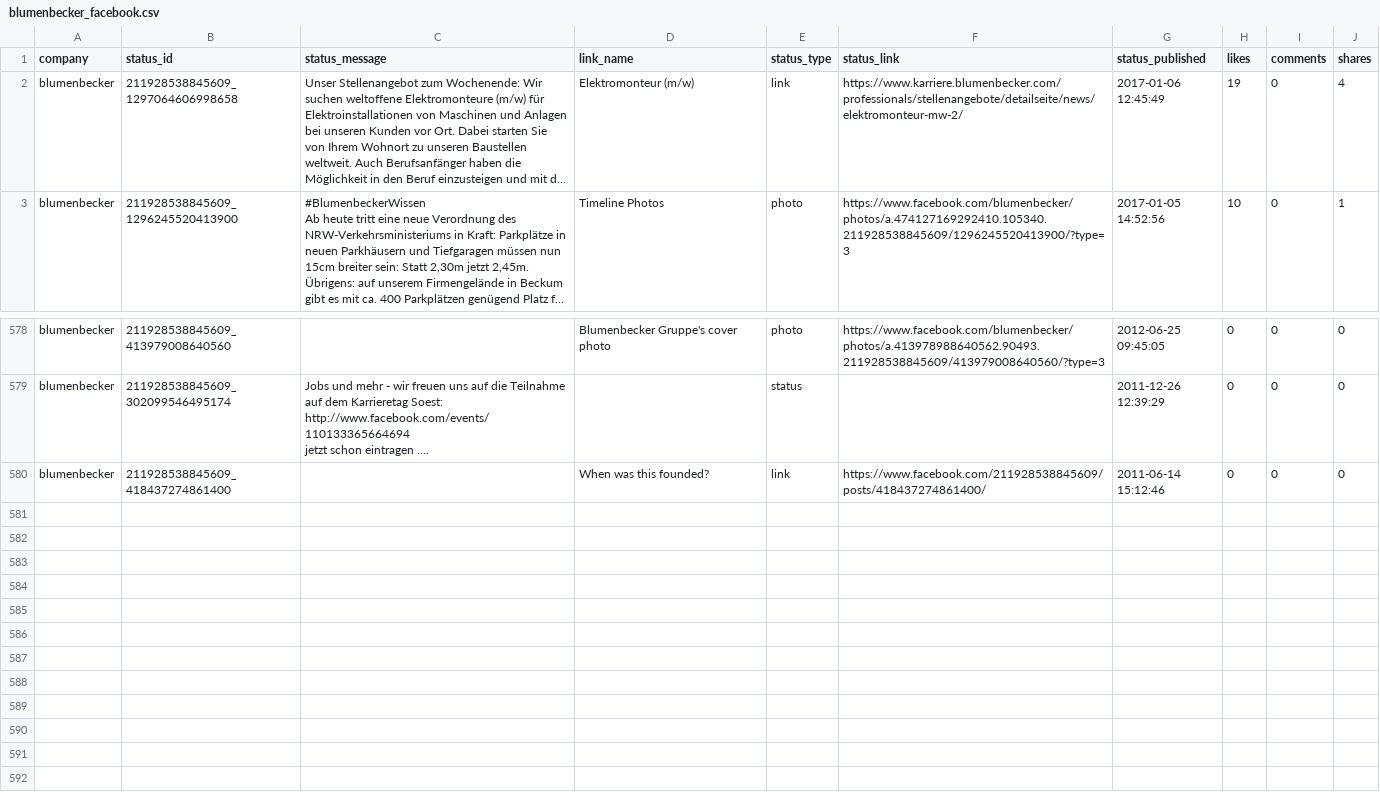
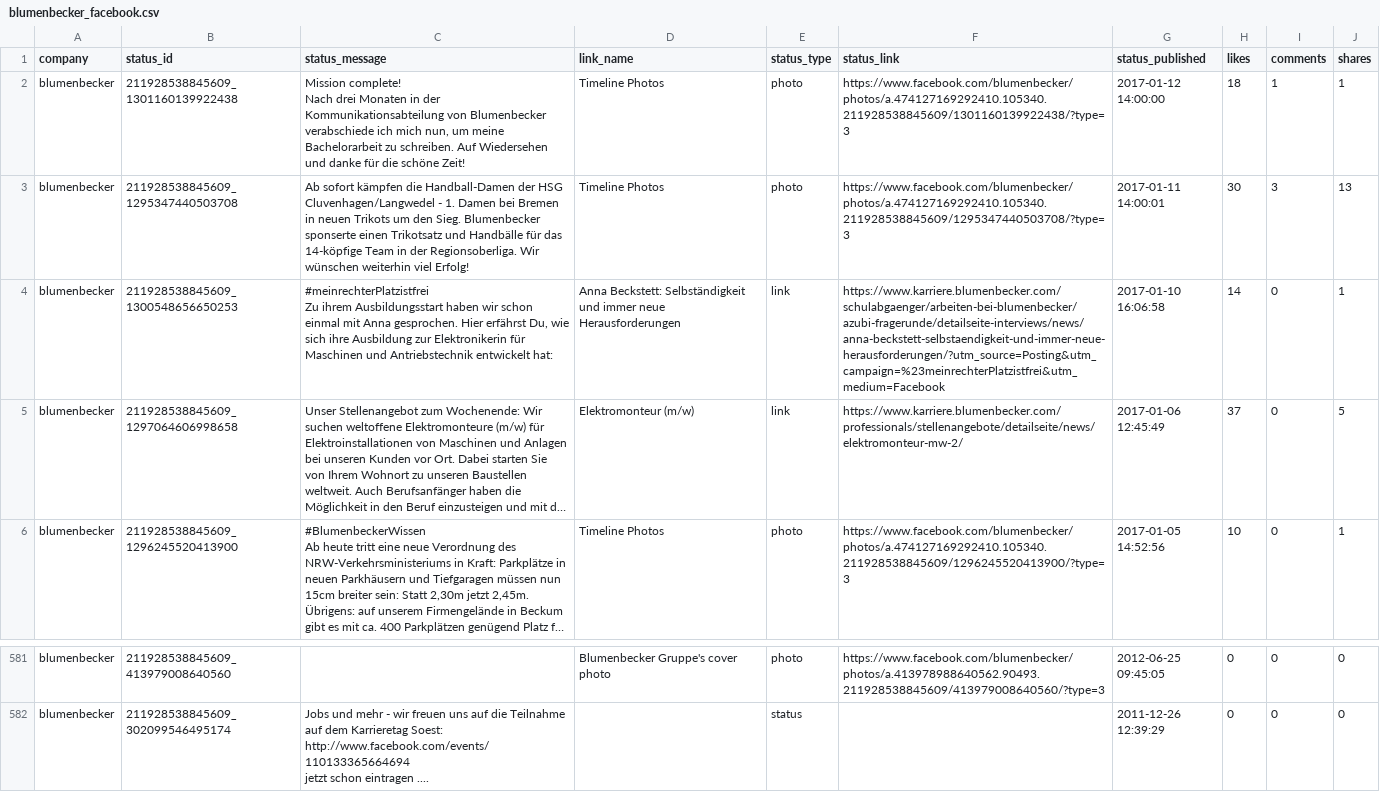
Before and after one commit to jpkunkler/Social-Media-Analysis, a CSV file: Arend/facebook/blumenbecker_facebook.csv, drawn as a sheet; only a part is shown, gaps mark what is left out; long unchanged cells end in …; removed rows and columns are numbered as before the commit, all else as after; ↵ is a line break in a cell; the diff names each change by its address in the sheet, - before the commit and + after, or states it on an @@ line.

```diff
--- a/Arend/facebook/blumenbecker_facebook.csv
+++ b/Arend/facebook/blumenbecker_facebook.csv
+row 2: blumenbecker | 211928538845609_1301160139922438 | Mission complete! ↵ Nach drei Monaten in der Kommunikationsabteilung von Blumenbecker verabschiede ich mich nun, um meine Bachelorarbeit zu schreiben. Auf Wiedersehen und danke für die schöne Zeit! | Timeline Photos | photo | https://www.facebook.com/blumenbecker/photos/a.474127169292410.105340.211928538845609/1301160139922438/?type=3 | 2017-01-12 14:00:00 | 18 | 1 | 1
+row 3: blumenbecker | 211928538845609_1295347440503708 | Ab sofort kämpfen die Handball-Damen der HSG Cluvenhagen/Langwedel - 1. Damen bei Bremen in neuen Trikots um den Sieg. Blumenbecker sponserte einen Trikotsatz und Handbälle für das 14-köpfige Team in der Regionsoberliga. Wir wünschen weiterhin viel Erfolg! | Timeline Photos | photo | https://www.facebook.com/blumenbecker/photos/a.474127169292410.105340.211928538845609/1295347440503708/?type=3 | 2017-01-11 14:00:01 | 30 | 3 | 13
+row 4: blumenbecker | 211928538845609_1300548656650253 | #meinrechterPlatzistfrei ↵ Zu ihrem Ausbildungsstart haben wir schon einmal mit Anna gesprochen. Hier erfährst Du, wie sich ihre Ausbildung zur Elektronikerin für Maschinen und Antriebstechnik entwickelt hat: | Anna Beckstett: Selbständigkeit und immer neue Herausforderungen | link | https://www.karriere.blumenbecker.com/schulabgaenger/arbeiten-bei-blumenbecker/azubi-fragerunde/detailseite-interviews/news/anna-beckstett-selbstaendigkeit-und-immer-neue-herausforderungen/?utm_source=Posting&utm_campaign=%23meinrechterPlatzistfrei&utm_medium=Facebook | 2017-01-10 16:06:58 | 14 | 0 | 1
-H5 (likes): 19
+H5 (likes): 37
-J5 (shares): 4
+J5 (shares): 5
-row 580: blumenbecker | 211928538845609_418437274861400 |  | When was this founded? | link | https://www.facebook.com/211928538845609/posts/418437274861400/ | 2011-06-14 15:12:46 | 0 | 0 | 0
```
Also changed, not shown: Arend/facebook/arend_facebook.csv, Arend/facebook/beckhoff_facebook.csv, 6 other files.
